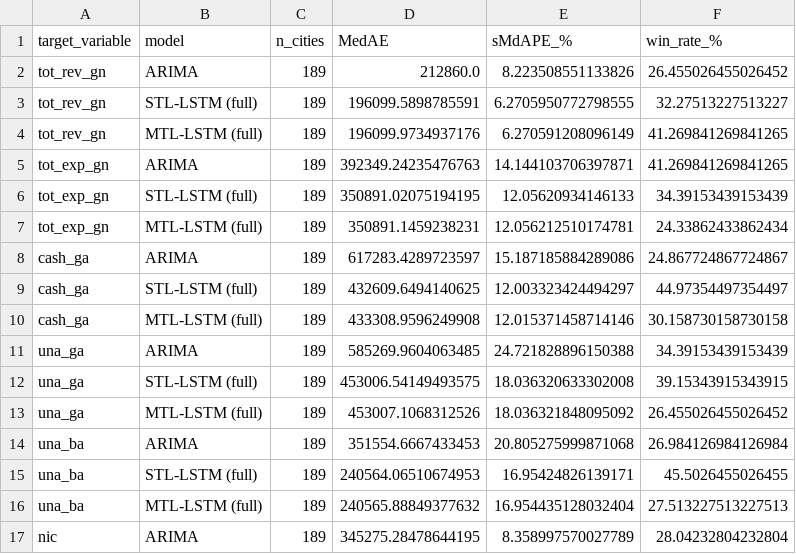
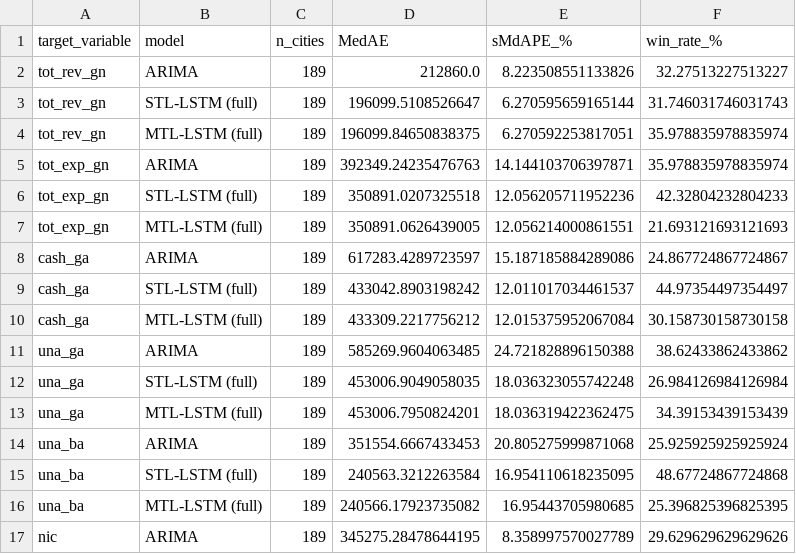
Before and after one commit to jungminnking/MTL_Entity-Embedded-LSTM, a CSV file: results_fog_MC.csv, drawn as a sheet; only a part is shown; the diff covers the shown part only.

```diff
--- a/results_fog_MC.csv
+++ b/results_fog_MC.csv
@@ -1,17 +1,17 @@
 target_variable,model,n_cities,MedAE,sMdAPE_%,win_rate_%
-tot_rev_gn,ARIMA,189,212860.0,8.223508551133826,26.455026455026452
-tot_rev_gn,STL-LSTM (full),189,196099.5898785591,6.2705950772798555,32.27513227513227
-tot_rev_gn,MTL-LSTM (full),189,196099.9734937176,6.270591208096149,41.269841269841265
-tot_exp_gn,ARIMA,189,392349.24235476763,14.144103706397871,41.269841269841265
-tot_exp_gn,STL-LSTM (full),189,350891.02075194195,12.05620934146133,34.39153439153439
-tot_exp_gn,MTL-LSTM (full),189,350891.1459238231,12.056212510174781,24.33862433862434
+tot_rev_gn,ARIMA,189,212860.0,8.223508551133826,32.27513227513227
+tot_rev_gn,STL-LSTM (full),189,196099.5108526647,6.270595659165144,31.746031746031743
+tot_rev_gn,MTL-LSTM (full),189,196099.84650838375,6.270592253817051,35.978835978835974
+tot_exp_gn,ARIMA,189,392349.24235476763,14.144103706397871,35.978835978835974
+tot_exp_gn,STL-LSTM (full),189,350891.0207325518,12.056205711952236,42.32804232804233
+tot_exp_gn,MTL-LSTM (full),189,350891.0626439005,12.056214000861551,21.693121693121693
 cash_ga,ARIMA,189,617283.4289723597,15.187185884289086,24.867724867724867
-cash_ga,STL-LSTM (full),189,432609.6494140625,12.003323424494297,44.97354497354497
-cash_ga,MTL-LSTM (full),189,433308.9596249908,12.015371458714146,30.158730158730158
-una_ga,ARIMA,189,585269.9604063485,24.721828896150388,34.39153439153439
-una_ga,STL-LSTM (full),189,453006.54149493575,18.036320633302008,39.15343915343915
-una_ga,MTL-LSTM (full),189,453007.1068312526,18.036321848095092,26.455026455026452
-una_ba,ARIMA,189,351554.6667433453,20.805275999871068,26.984126984126984
-una_ba,STL-LSTM (full),189,240564.06510674953,16.95424826139171,45.5026455026455
-una_ba,MTL-LSTM (full),189,240565.88849377632,16.954435128032404,27.513227513227513
-nic,ARIMA,189,345275.28478644195,8.358997570027789,28.04232804232804
+cash_ga,STL-LSTM (full),189,433042.8903198242,12.011017034461537,44.97354497354497
+cash_ga,MTL-LSTM (full),189,433309.2217756212,12.015375952067084,30.158730158730158
+una_ga,ARIMA,189,585269.9604063485,24.721828896150388,38.62433862433862
+una_ga,STL-LSTM (full),189,453006.9049058035,18.036323055742248,26.984126984126984
+una_ga,MTL-LSTM (full),189,453006.7950824201,18.036319422362475,34.39153439153439
+una_ba,ARIMA,189,351554.6667433453,20.805275999871068,25.925925925925924
+una_ba,STL-LSTM (full),189,240563.3212263584,16.954110618235095,48.67724867724868
+una_ba,MTL-LSTM (full),189,240566.17923735082,16.95443705980685,25.396825396825395
+nic,ARIMA,189,345275.28478644195,8.358997570027789,29.629629629629626
```
Also changed, not shown: 26 edited cells elsewhere in this file, results_homerule_N.csv, results_homerule_Y.csv, 14 other files.
